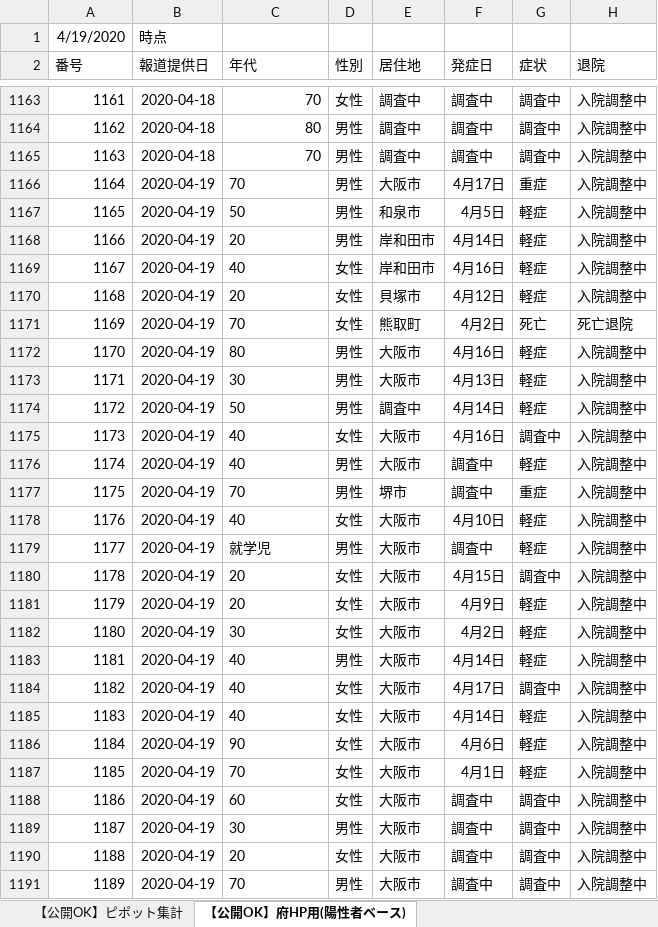
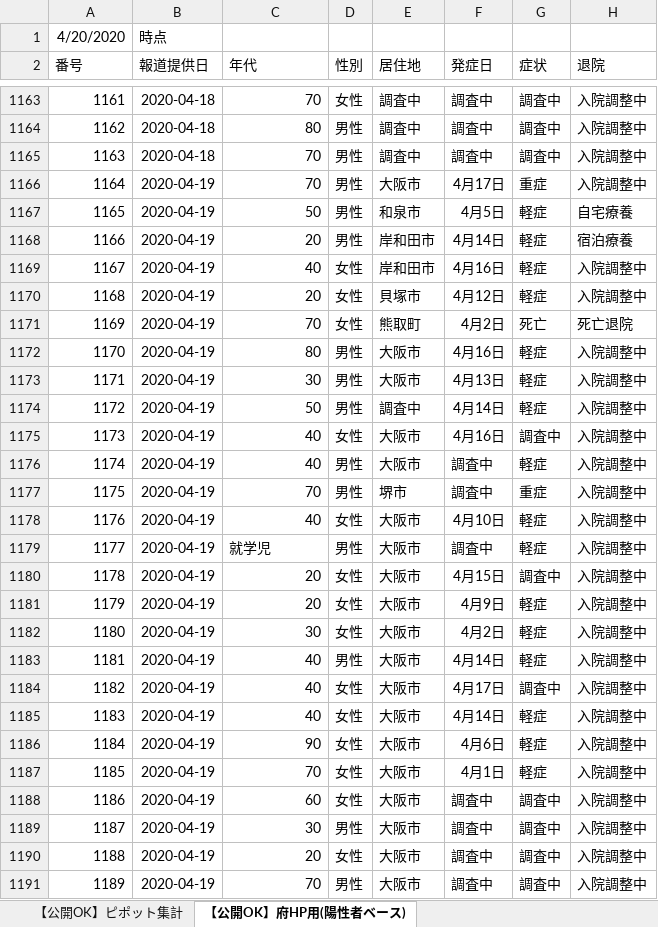
Before and after one commit to y-chan/covid19-tokyo, an Excel workbook: data/patients_and_inspections.xlsx, sheet 【公開OK】府HP用(陽性者ベース), drawn as a sheet; only a part is shown, gaps mark what is left out; values as stored, in another font and other column widths than the file's, no borders; the diff covers the shown part only; the diff names each change by its address in the sheet, - before the commit and + after, or states it on an @@ line.

```diff
--- a/data/patients_and_inspections.xlsx (sheet 【公開OK】府HP用(陽性者ベース))
+++ b/data/patients_and_inspections.xlsx (sheet 【公開OK】府HP用(陽性者ベース))
@@ column A (番号) renumbered in row 1 @@
-C1166:C1178 alignment: left
+C1166:C1178 alignment: right
-H1167 (退院): 入院調整中
+H1167 (退院): 自宅療養
-H1168 (退院): 入院調整中
+H1168 (退院): 宿泊療養
-C1180:C1191 alignment: left
+C1180:C1191 alignment: right
```
Also changed, not shown: 84 added rows, 86 edited cells and cell formats elsewhere in this sheet, sheet 【公開OK】コロナサイト用（日付ベース）, sheet 【公開OK】ピポット集計, data/contacts1.xlsx, data/contacts2.xlsx, 1 other file.
